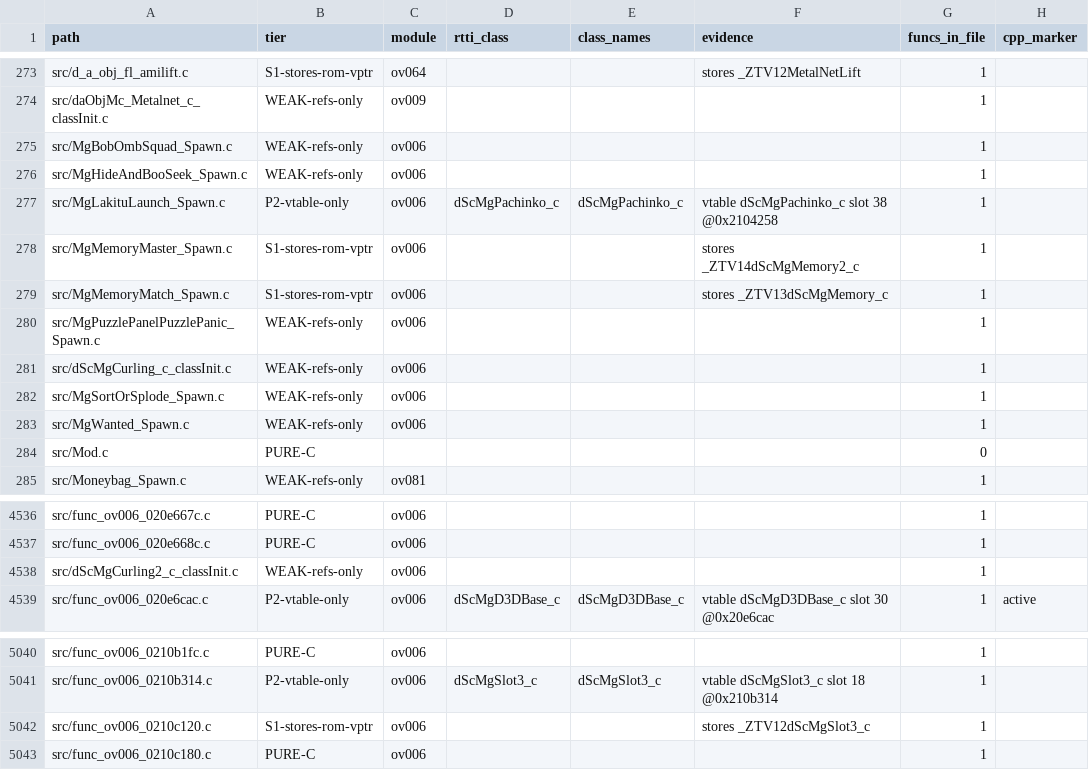
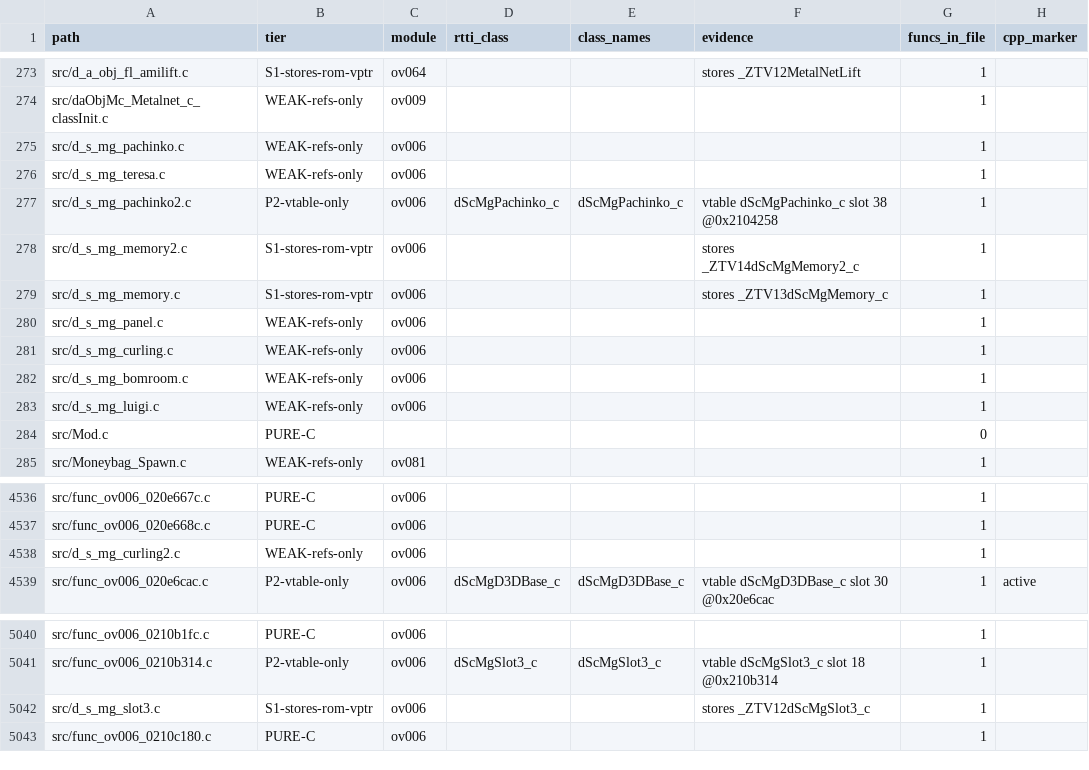
Before and after one commit to Alberto12345678999/sm64ds-decomp, a TSV file: notes/data/c-cpp-classification.tsv, drawn as a sheet; only a part is shown, gaps mark what is left out; the diff names each change by its address in the sheet, - before the commit and + after, or states it on an @@ line.

```diff
--- a/notes/data/c-cpp-classification.tsv
+++ b/notes/data/c-cpp-classification.tsv
-A275 (path): src/MgBobOmbSquad_Spawn.c
+A275 (path): src/d_s_mg_pachinko.c
-A276 (path): src/MgHideAndBooSeek_Spawn.c
+A276 (path): src/d_s_mg_teresa.c
-A277 (path): src/MgLakituLaunch_Spawn.c
+A277 (path): src/d_s_mg_pachinko2.c
-A278 (path): src/MgMemoryMaster_Spawn.c
+A278 (path): src/d_s_mg_memory2.c
-A279 (path): src/MgMemoryMatch_Spawn.c
+A279 (path): src/d_s_mg_memory.c
-A280 (path): src/MgPuzzlePanelPuzzlePanic_Spawn.c
+A280 (path): src/d_s_mg_panel.c
-A281 (path): src/dScMgCurling_c_classInit.c
+A281 (path): src/d_s_mg_curling.c
-A282 (path): src/MgSortOrSplode_Spawn.c
+A282 (path): src/d_s_mg_bomroom.c
-A283 (path): src/MgWanted_Spawn.c
+A283 (path): src/d_s_mg_luigi.c
-A4538 (path): src/dScMgCurling2_c_classInit.c
+A4538 (path): src/d_s_mg_curling2.c
-A5042 (path): src/func_ov006_0210c120.c
+A5042 (path): src/d_s_mg_slot3.c
```
Also changed, not shown: 55 other files.
